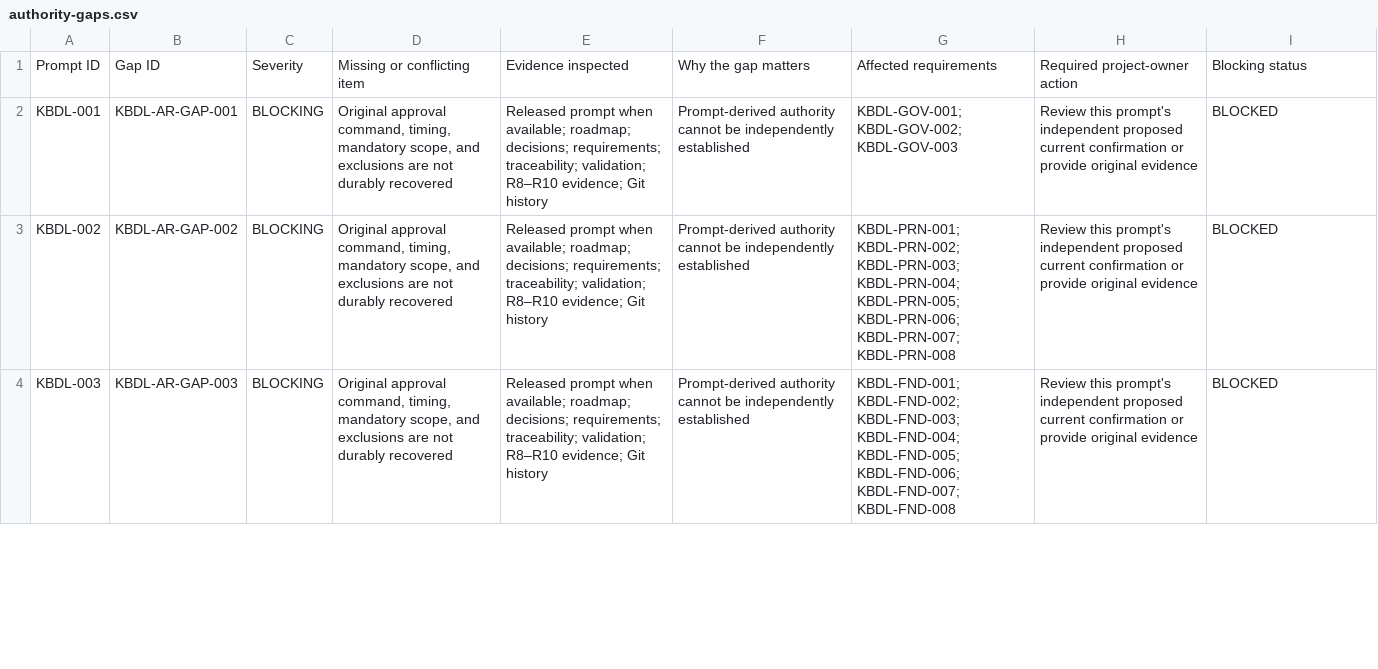
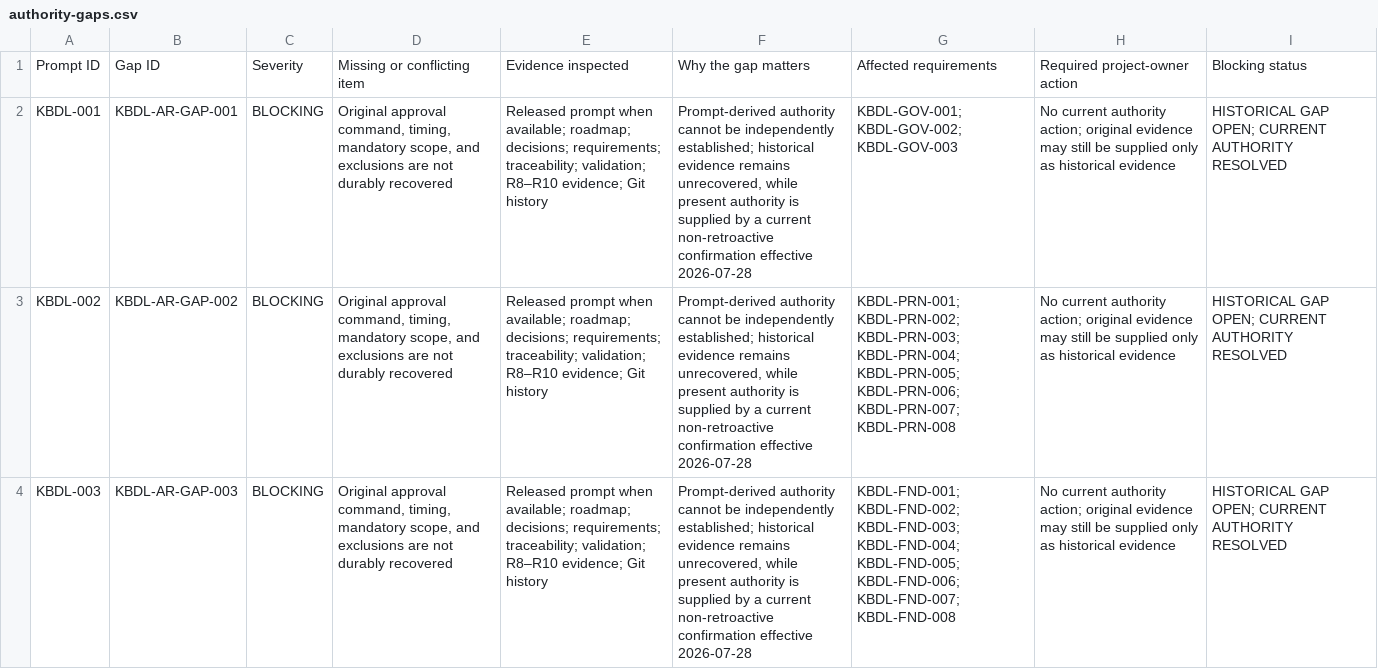
Before and after one commit to kbmanilla06/kbdl, a CSV file: docs/kbdl/evidence/kbdl-011-authority-recovery/authority-gaps.csv, drawn as a sheet; only a part is shown; the diff covers the shown part only; the diff names each change by its address in the sheet, - before the commit and + after, or states it on an @@ line.

```diff
--- a/docs/kbdl/evidence/kbdl-011-authority-recovery/authority-gaps.csv
+++ b/docs/kbdl/evidence/kbdl-011-authority-recovery/authority-gaps.csv
-F2:F4: …be independently established
+F2:F4: …be independently established; historical evidence remains unrecovered, while present authority is supplied by a current non-retroactive confirmation effective 2026-07-28
-H2:H4: Review this prompt's independent proposed current confirmation or provide original evidence
+H2:H4: No current authority action; original evidence may still be supplied only as historical evidence
-I2:I4: BLOCKED
+I2:I4: HISTORICAL GAP OPEN; CURRENT AUTHORITY RESOLVED
```
Also changed, not shown: 27 edited cells elsewhere in this file, docs/kbdl/evidence/kbdl-011-authority-recovery/authority-recovery-ledger.csv, 12 other files.
